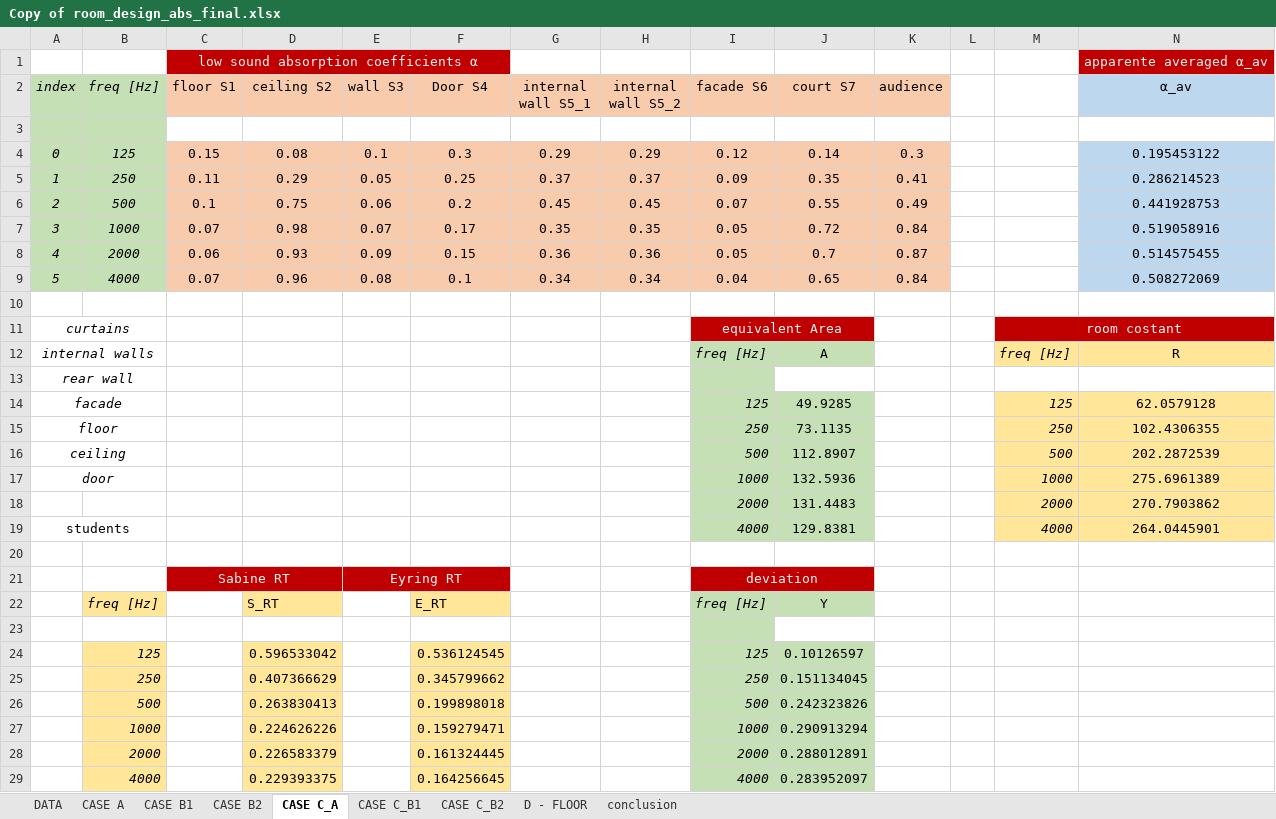
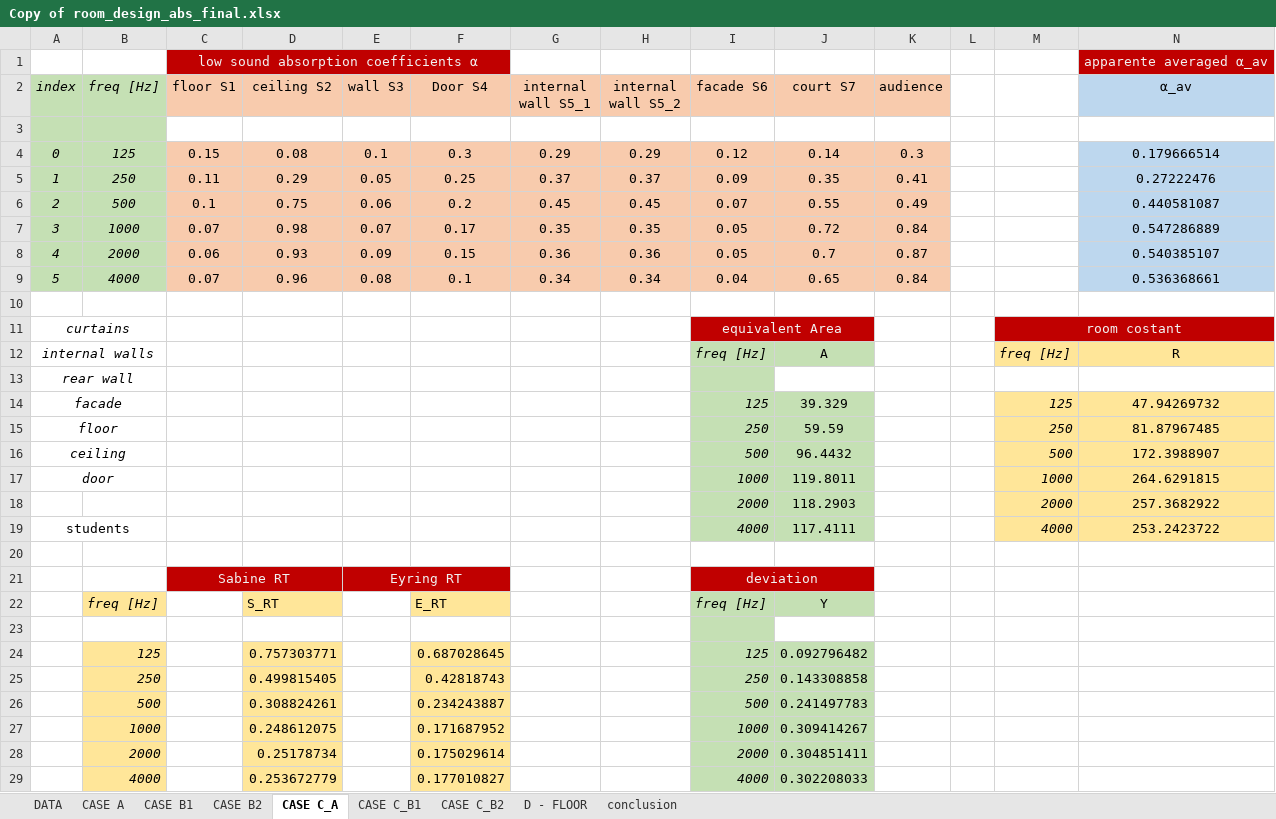
Before and after one commit to MLercari/MusicalAcousticsHWs, an Excel workbook: RoomAcoustics/6_room_design_absorption/Copy of room_design_abs_final.xlsx, sheet CASE C_A, drawn as a sheet; values as stored, in another font and other column widths than the file's, no borders; charts and pictures not drawn; removed rows and columns are numbered as before the commit, all else as after; the diff names each change by its address in the sheet, - before the commit and + after, or states it on an @@ line.

```diff
--- a/RoomAcoustics/6_room_design_absorption/Copy of room_design_abs_final.xlsx (sheet CASE C_A)
+++ b/RoomAcoustics/6_room_design_absorption/Copy of room_design_abs_final.xlsx (sheet CASE C_A)
-N4 (α_av): 0.195453122
+N4 (α_av): 0.179666514
-N5 (α_av): 0.286214523
+N5 (α_av): 0.27222476
-N6 (α_av): 0.441928753
+N6 (α_av): 0.440581087
-N7 (α_av): 0.519058916
+N7 (α_av): 0.547286889
-N8 (α_av): 0.514575455
+N8 (α_av): 0.540385107
-N9 (α_av): 0.508272069
+N9 (α_av): 0.536368661
-J14 (court S7): 49.9285
+J14 (court S7): 39.329
-N14 (α_av): 62.0579128
+N14 (α_av): 47.94269732
-J15 (court S7): 73.1135
+J15 (court S7): 59.59
-N15 (α_av): 102.4306355
+N15 (α_av): 81.87967485
-J16 (court S7): 112.8907
+J16 (court S7): 96.4432
-N16 (α_av): 202.2872539
+N16 (α_av): 172.3988907
-J17 (court S7): 132.5936
+J17 (court S7): 119.8011
-N17 (α_av): 275.6961389
+N17 (α_av): 264.6291815
-J18 (court S7): 131.4483
+J18 (court S7): 118.2903
-N18 (α_av): 270.7903862
+N18 (α_av): 257.3682922
-J19 (court S7): 129.8381
+J19 (court S7): 117.4111
-N19 (α_av): 264.0445901
+N19 (α_av): 253.2423722
-row 24:  | 125 |  | 0.596533042 |  | 0.536124545 |  |  | 125 | 0.10126597
-row 25:  | 250 |  | 0.407366629 |  | 0.345799662 |  |  | 250 | 0.151134045
-row 26:  | 500 |  | 0.263830413 |  | 0.199898018 |  |  | 500 | 0.242323826
-row 27:  | 1000 |  | 0.224626226 |  | 0.159279471 |  |  | 1000 | 0.290913294
-row 28:  | 2000 |  | 0.226583379 |  | 0.161324445 |  |  | 2000 | 0.288012891
-row 29:  | 4000 |  | 0.229393375 |  | 0.164256645 |  |  | 4000 | 0.283952097
+row 24:  | 125 |  | 0.757303771 |  | 0.687028645 |  |  | 125 | 0.092796482
+row 25:  | 250 |  | 0.499815405 |  | 0.42818743 |  |  | 250 | 0.143308858
+row 26:  | 500 |  | 0.308824261 |  | 0.234243887 |  |  | 500 | 0.241497783
+row 27:  | 1000 |  | 0.248612075 |  | 0.171687952 |  |  | 1000 | 0.309414267
+row 28:  | 2000 |  | 0.25178734 |  | 0.175029614 |  |  | 2000 | 0.304851411
+row 29:  | 4000 |  | 0.253672779 |  | 0.177010827 |  |  | 4000 | 0.302208033
```
Also changed, not shown: sheet CASE B2, sheet CASE B1, sheet CASE A, sheet CASE C_B1, sheet CASE C_B2, sheet D - FLOOR, 1 more sheet, charts or pictures.
